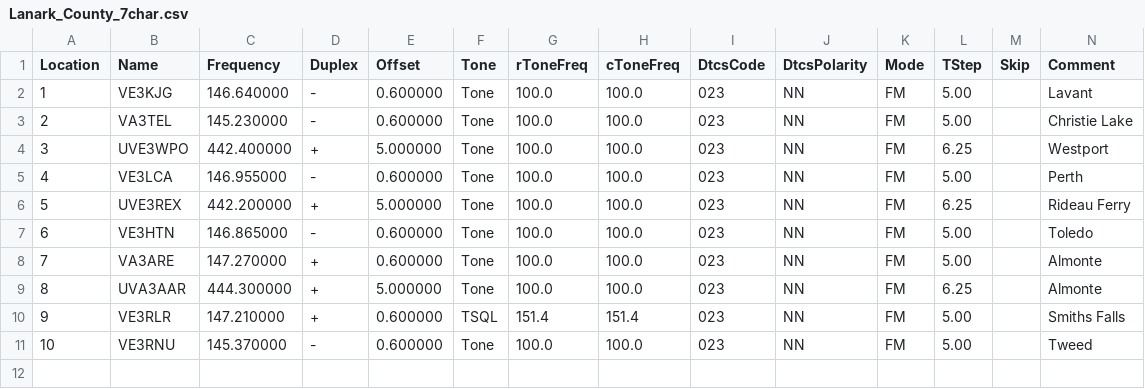
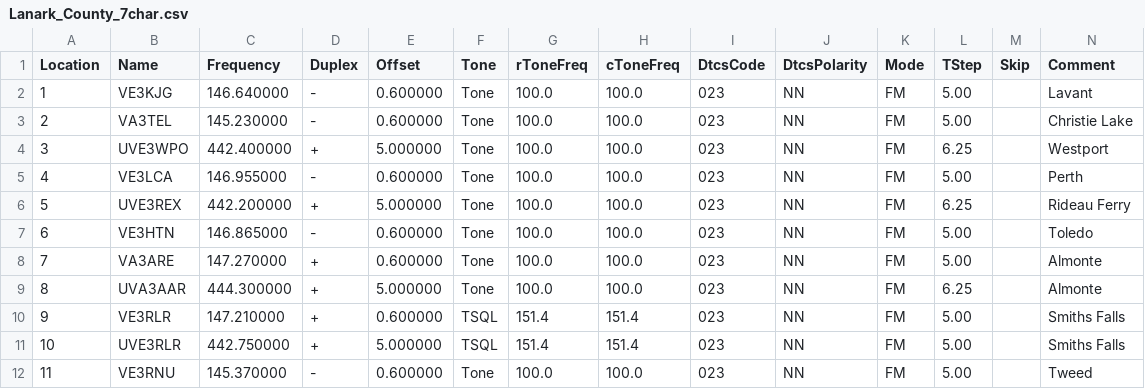
Before and after one commit to tylert/freq-lists, a CSV file: repeaters/Lanark_County_7char.csv, drawn as a sheet; only a part is shown; addresses are those after the commit; rows hold the shown columns only; the diff names each change by its address in the sheet, - before the commit and + after, or states it on an @@ line.

```diff
--- a/repeaters/Lanark_County_7char.csv
+++ b/repeaters/Lanark_County_7char.csv
+row 11: 10 | UVE3RLR | 442.750000 | + | 5.000000 | TSQL | 151.4 | 151.4 | 023 | NN | FM | 5.00 |  | Smiths Falls
@@ column A (Location) renumbered from row 12 down @@
```
Also changed, not shown: repeaters/Lanark_County_6char.csv, repeaters/Lanark_County_8char.csv.
